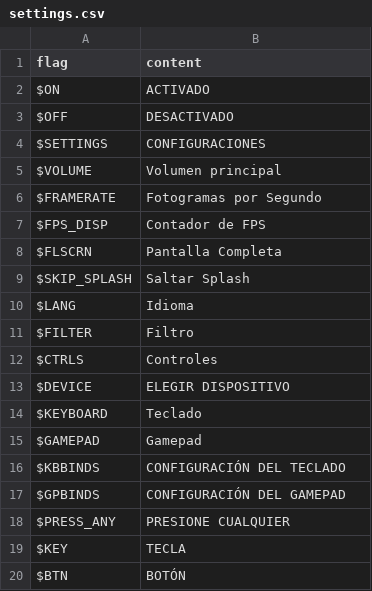
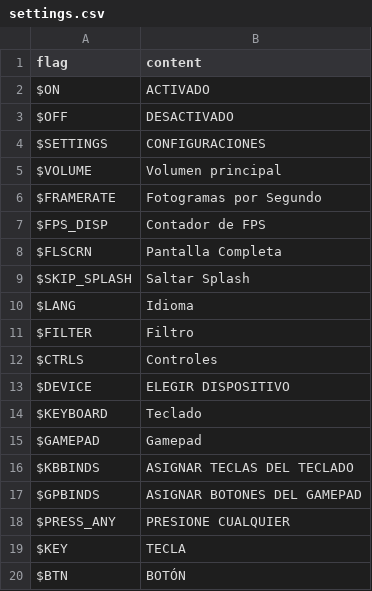
Before and after one commit to JoaTH-Team/JTA, a CSV file: assets/locales/es-ES/settings.csv, drawn as a sheet.

Commit message:
change KBBINDS and GPBINDS values in spanish language

```diff
--- a/assets/locales/es-ES/settings.csv
+++ b/assets/locales/es-ES/settings.csv
@@ -15,4 +15,4 @@
 "$GAMEPAD","Gamepad"
-"$KBBINDS","CONFIGURACIÓN DEL TECLADO"
-"$GPBINDS","CONFIGURACIÓN DEL GAMEPAD"
+"$KBBINDS","ASIGNAR TECLAS DEL TECLADO"
+"$GPBINDS","ASIGNAR BOTONES DEL GAMEPAD"
 "$PRESS_ANY","PRESIONE CUALQUIER"
```
